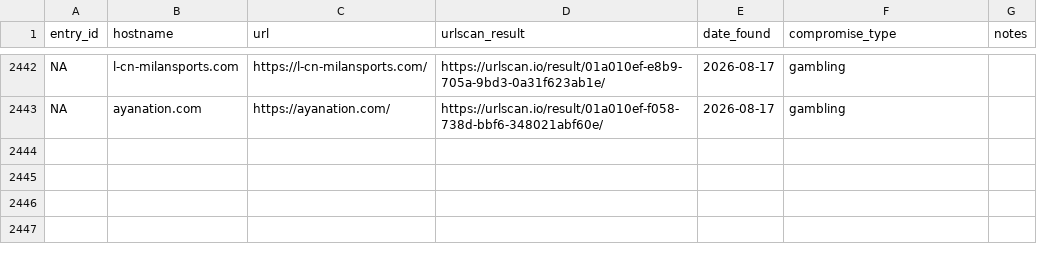
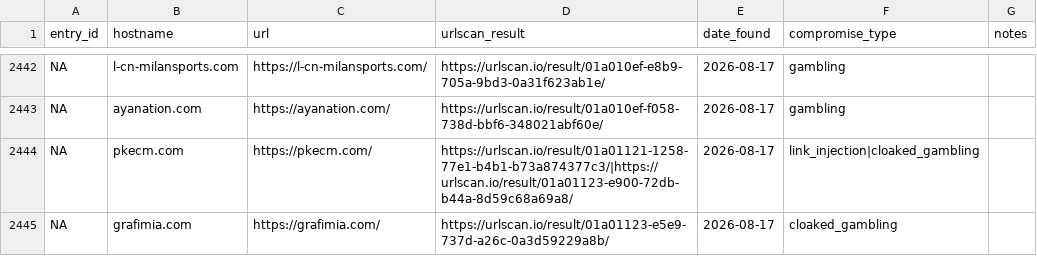
Before and after one commit to battlingamazons/compromised-sites-tracker, a CSV file: compromised-sites.csv, drawn as a sheet; only a part is shown, gaps mark what is left out; the diff names each change by its address in the sheet, - before the commit and + after, or states it on an @@ line.

Commit message:
Update compromised-sites.csv

```diff
--- a/compromised-sites.csv
+++ b/compromised-sites.csv
+row 2444: NA | pkecm.com | https://pkecm.com/ | https://urlscan.io/result/01a01121-1258-77e1-b4b1-b73a874377c3/|https://urlscan.io/result/01a01123-e900-72db-b44a-8d59c68a69a8/ | 2026-08-17 | link_injection|cloaked_gambling
+row 2445: NA | grafimia.com | https://grafimia.com/ | https://urlscan.io/result/01a01123-e5e9-737d-a26c-0a3d59229a8b/ | 2026-08-17 | cloaked_gambling
```
